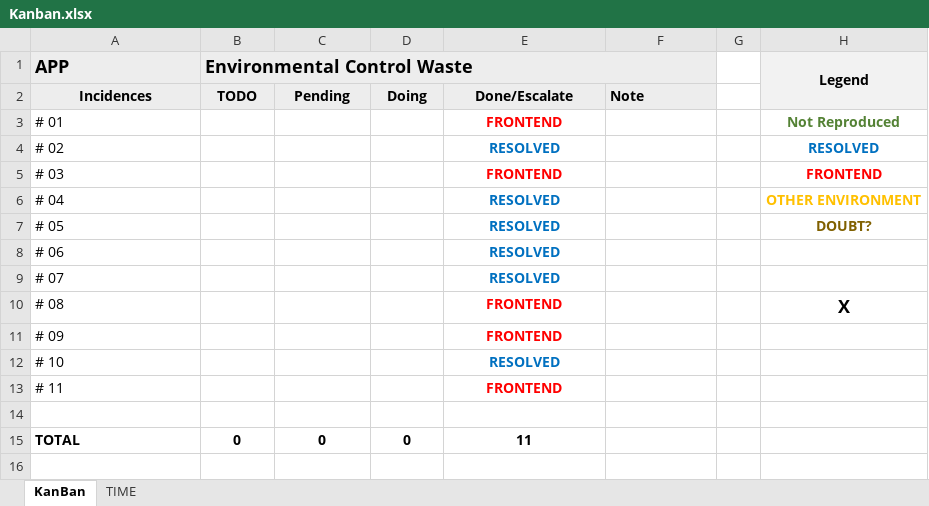
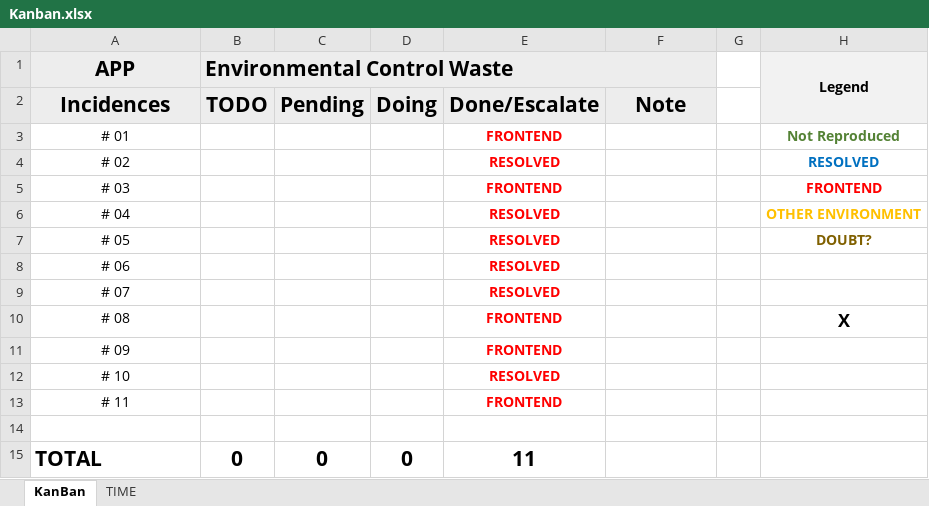
Before and after one commit to eulernunez/docs, an Excel workbook: DOCS_TXT_OTHERS/Kanban.xlsx, sheet KanBan, drawn as a sheet; values as stored, in another font and other column widths than the file's, no borders; the diff names each change by its address in the sheet, - before the commit and + after, or states it on an @@ line.

```diff
--- a/DOCS_TXT_OTHERS/Kanban.xlsx (sheet KanBan)
+++ b/DOCS_TXT_OTHERS/Kanban.xlsx (sheet KanBan)
-A1 alignment: left
+A1 alignment: center
@@ A1:B1 text size: larger @@
@@ A2:F2 text size: larger @@
-F2 alignment: left
+F2 alignment: center
-A3:A13 alignment: left
+A3:A13 alignment: center
-E4 text colour: #0070C0
+E4 text colour: #FF0000
-E6:E9 text colour: #0070C0
+E6:E9 text colour: #FF0000
-E12 text colour: #0070C0
+E12 text colour: #FF0000
@@ A15:E15 text size: larger @@
```
Also changed, not shown: 2 other files.
